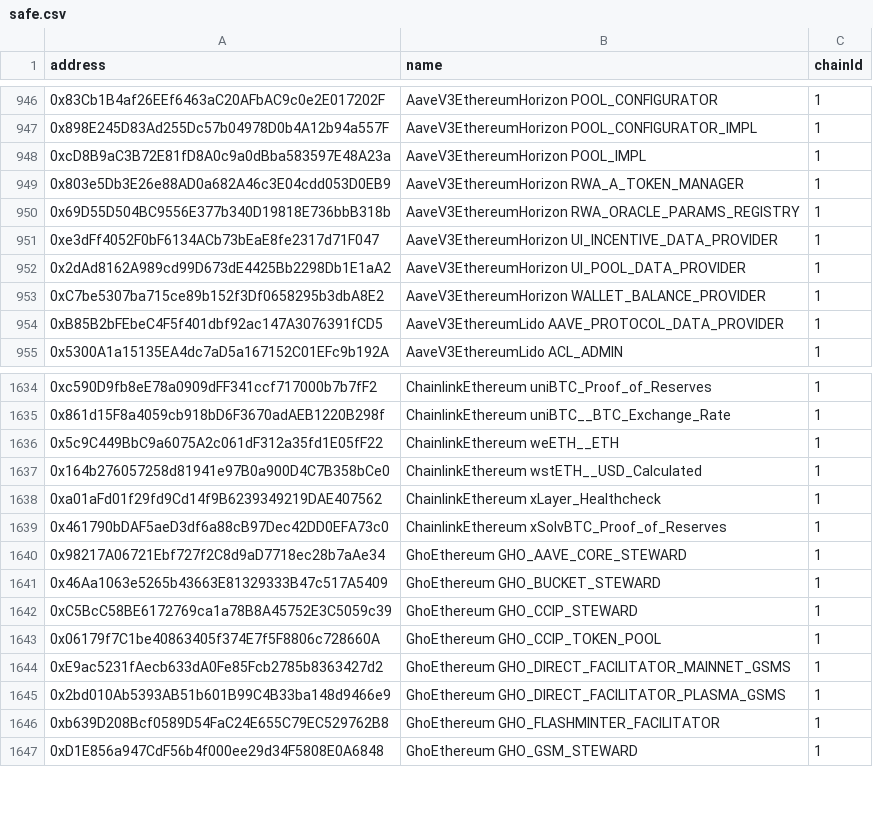
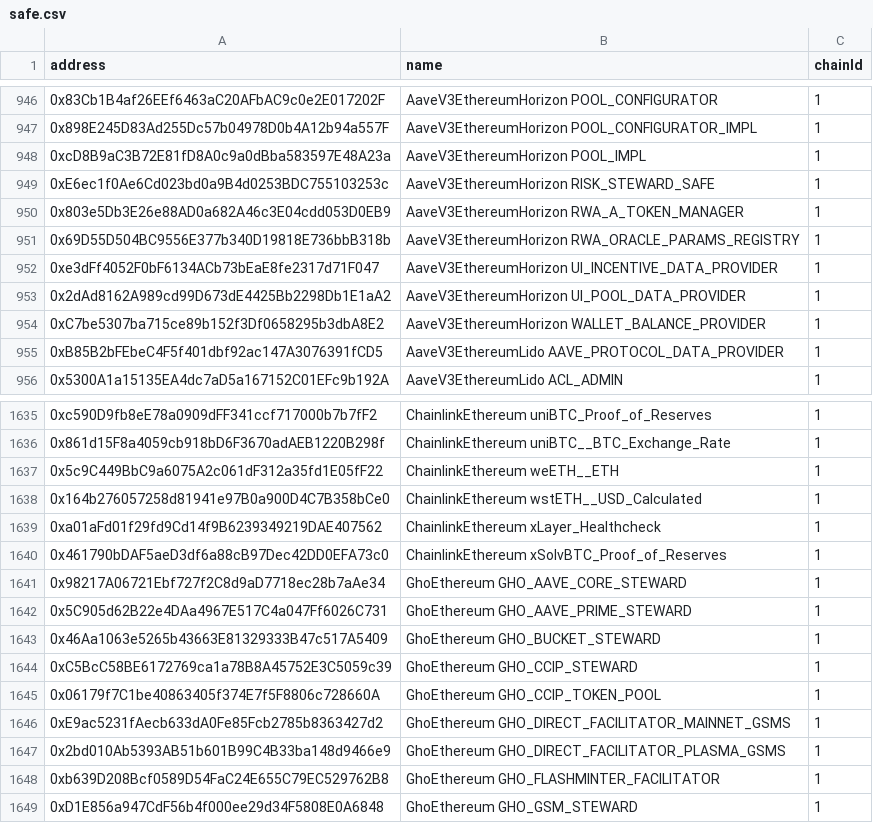
Before and after one commit to TokenLogic-com-au/aave-address-book, a CSV file: safe.csv, drawn as a sheet; only a part is shown, gaps mark what is left out.

Commit message:
add horizon risk steward safe and prime GHO Aave steward

```diff
--- a/safe.csv
+++ b/safe.csv
@@ -948,2 +948,3 @@ address,name,chainId
 0xcD8B9aC3B72E81fD8A0c9a0dBba583597E48A23a,AaveV3EthereumHorizon POOL_IMPL,1
+0xE6ec1f0Ae6Cd023bd0a9B4d0253BDC755103253c,AaveV3EthereumHorizon RISK_STEWARD_SAFE,1
 0x803e5Db3E26e88AD0a682A46c3E04cdd053D0EB9,AaveV3EthereumHorizon RWA_A_TOKEN_MANAGER,1
@@ -1640,2 +1641,3 @@ address,name,chainId
 0x98217A06721Ebf727f2C8d9aD7718ec28b7aAe34,GhoEthereum GHO_AAVE_CORE_STEWARD,1
+0x5C905d62B22e4DAa4967E517C4a047Ff6026C731,GhoEthereum GHO_AAVE_PRIME_STEWARD,1
 0x46Aa1063e5265b43663E81329333B47c517A5409,GhoEthereum GHO_BUCKET_STEWARD,1
```
Also changed, not shown: 7 other files.
